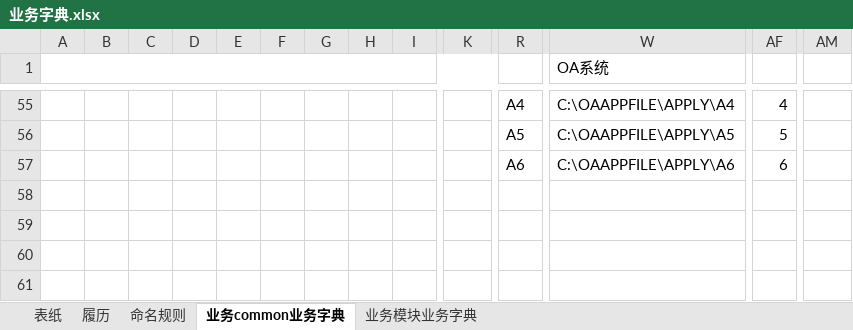
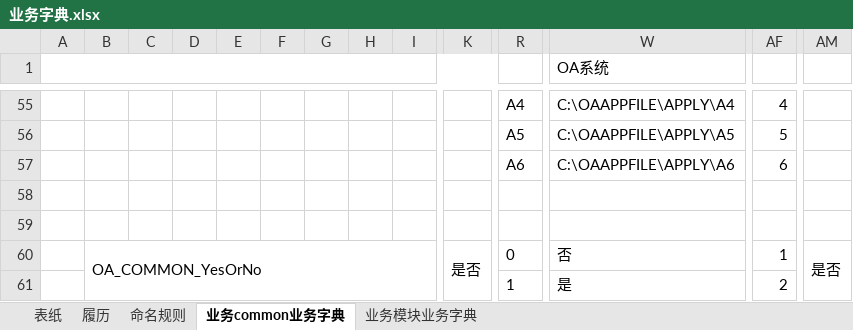
Before and after one commit to liexiaofen/GitProject, an Excel workbook: OA/03.详细设计/04.业务字典/业务字典.xlsx, sheet 业务common业务字典, drawn as a sheet; only a part is shown, gaps mark what is left out; values as stored, in another font and other column widths than the file's, no borders; rows hold the shown columns only; the diff names each change by its address in the sheet, - before the commit and + after, or states it on an @@ line.

```diff
--- a/OA/03.详细设计/04.业务字典/业务字典.xlsx (sheet 业务common业务字典)
+++ b/OA/03.详细设计/04.业务字典/业务字典.xlsx (sheet 业务common业务字典)
+row 58: (empty)
+row 59: (empty)
+row 60:  | OA_COMMON_YesOrNo |  |  |  |  |  |  |  | 是否 | 0 | 否 | 1 | 是否
+row 61:  |  |  |  |  |  |  |  |  |  | 1 | 是 | 2
```
Also changed, not shown: sheet 业务模块业务字典, 4 other files.
